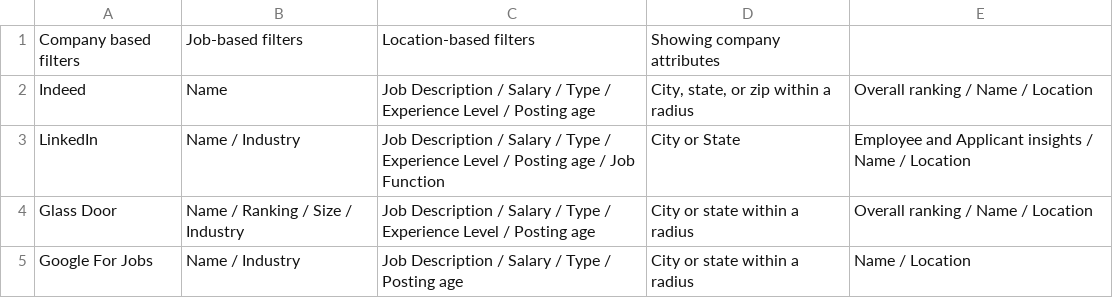
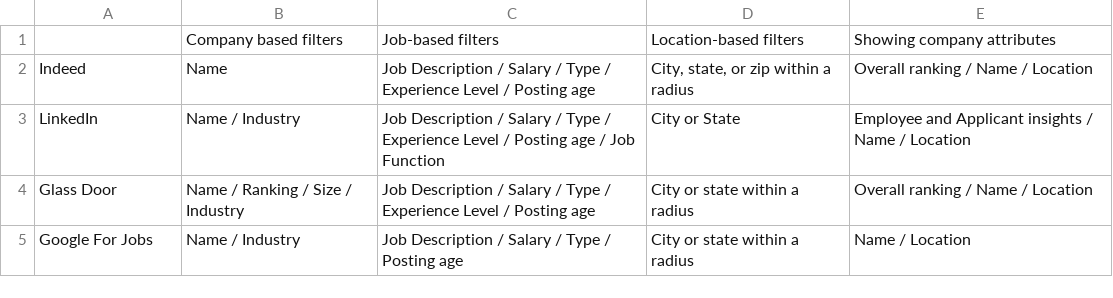
Before and after one commit to amin010/public_files, a CSV file: characteristics_of_a_location.csv, drawn as a sheet.

Commit message:
Update characteristics_of_a_location.csv

```diff
--- a/characteristics_of_a_location.csv
+++ b/characteristics_of_a_location.csv
@@ -1,2 +1,2 @@
-"Company based filters","Job-based filters","Location-based filters","Showing company attributes"
+"","Company based filters","Job-based filters","Location-based filters","Showing company attributes"
 "Indeed","Name","Job Description / Salary / Type / Experience Level / Posting age","City, state, or zip within a radius","Overall ranking / Name / Location"
```
